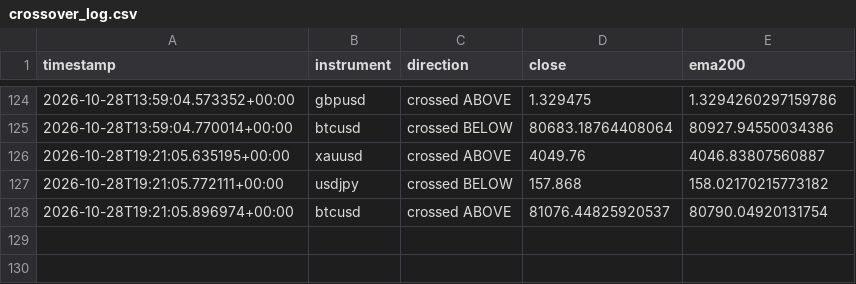
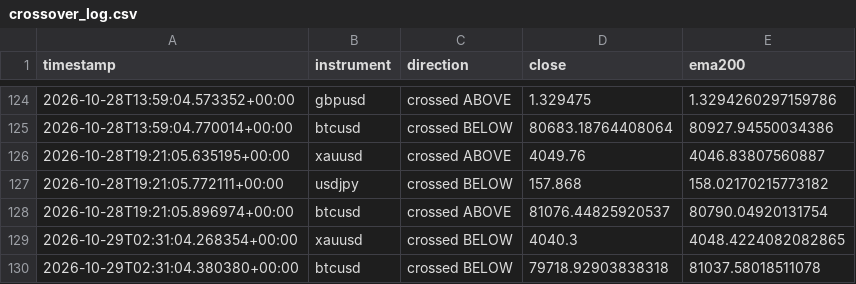
Before and after one commit to Jawa00007/ema-200-cross-alert, a CSV file: data/crossover_log.csv, drawn as a sheet; only a part is shown, gaps mark what is left out; the diff names each change by its address in the sheet, - before the commit and + after, or states it on an @@ line.

```diff
--- a/data/crossover_log.csv
+++ b/data/crossover_log.csv
+row 129: 2026-10-29T02:31:04.268354+00:00 | xauusd | crossed BELOW | 4040.3 | 4048.4224082082865
+row 130: 2026-10-29T02:31:04.380380+00:00 | btcusd | crossed BELOW | 79718.92903838318 | 81037.58018511078
```
Also changed, not shown: data/price_history.csv, 1 other file.
